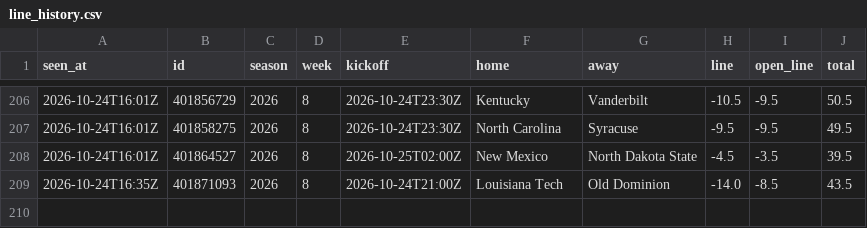
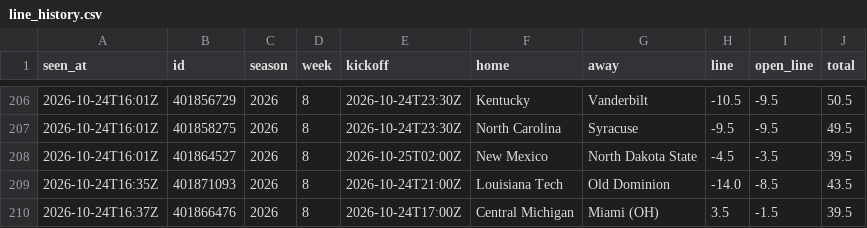
Before and after one commit to davischamann-alt/NCAAF-Spread-Projection, a CSV file: data/live/line_history.csv, drawn as a sheet; only a part is shown, gaps mark what is left out; the diff names each change by its address in the sheet, - before the commit and + after, or states it on an @@ line.

```diff
--- a/data/live/line_history.csv
+++ b/data/live/line_history.csv
+row 210: 2026-10-24T16:37Z | 401866476 | 2026 | 8 | 2026-10-24T17:00Z | Central Michigan | Miami (OH) | 3.5 | -1.5 | 39.5
```
Also changed, not shown: 2 other files.
